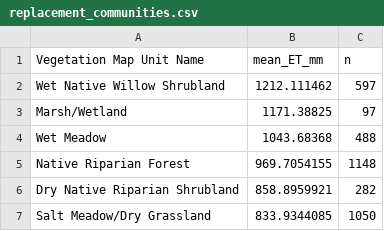
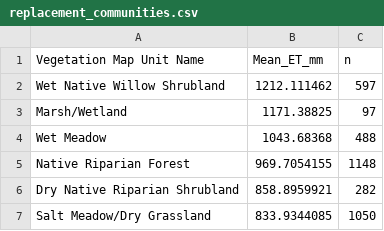
Before and after one commit to Corrie-Gonzalez/MRG-RPE, a CSV file: data/replacement_communities.csv, drawn as a sheet.

```diff
--- a/data/replacement_communities.csv
+++ b/data/replacement_communities.csv
@@ -1,2 +1,2 @@
-Vegetation Map Unit Name,mean_ET_mm,n
+Vegetation Map Unit Name,Mean_ET_mm,n
 Wet Native Willow Shrubland,1212.111462,597
```
Also changed, not shown: 1 other file.
